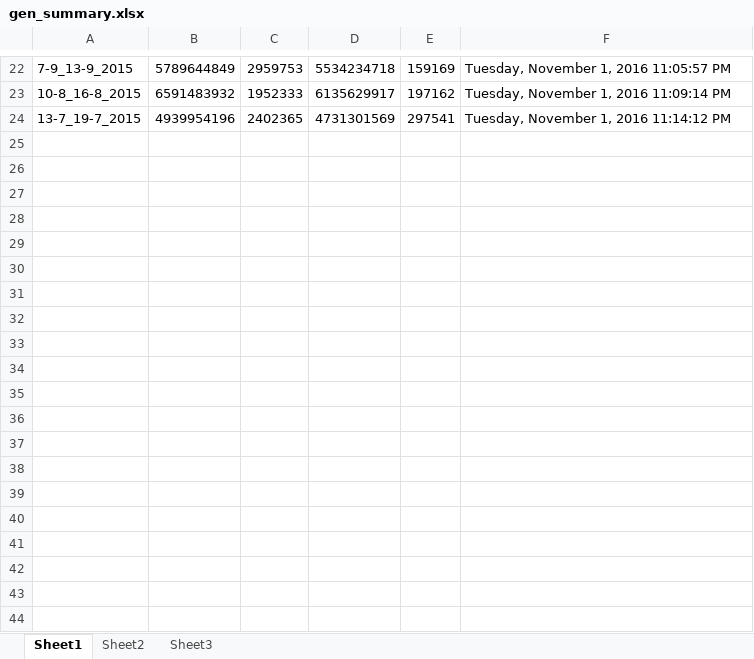
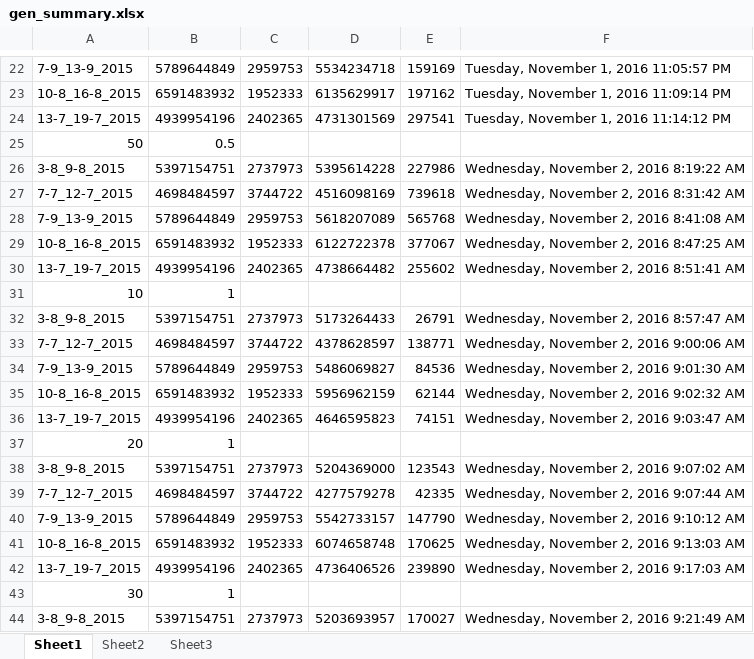
Before and after one commit to thinhnguyenquoc/TVHS-Solver, an Excel workbook: TVHS_Data_test/Result/gen_summary.xlsx, sheet Sheet1, drawn as a sheet; only a part is shown, gaps mark what is left out; values as stored, in another font and other column widths than the file's, no borders; the diff covers the shown part only; the diff names each change by its address in the sheet, - before the commit and + after, or states it on an @@ line.

```diff
--- a/TVHS_Data_test/Result/gen_summary.xlsx (sheet Sheet1)
+++ b/TVHS_Data_test/Result/gen_summary.xlsx (sheet Sheet1)
+row 25: 50 | 0.5
+row 26: 3-8_9-8_2015 | 5397154751 | 2737973 | 5395614228 | 227986 | Wednesday, November 2, 2016 8:19:22 AM
+row 27: 7-7_12-7_2015 | 4698484597 | 3744722 | 4516098169 | 739618 | Wednesday, November 2, 2016 8:31:42 AM
+row 28: 7-9_13-9_2015 | 5789644849 | 2959753 | 5618207089 | 565768 | Wednesday, November 2, 2016 8:41:08 AM
+row 29: 10-8_16-8_2015 | 6591483932 | 1952333 | 6122722378 | 377067 | Wednesday, November 2, 2016 8:47:25 AM
+row 30: 13-7_19-7_2015 | 4939954196 | 2402365 | 4738664482 | 255602 | Wednesday, November 2, 2016 8:51:41 AM
+row 31: 10 | 1
+row 32: 3-8_9-8_2015 | 5397154751 | 2737973 | 5173264433 | 26791 | Wednesday, November 2, 2016 8:57:47 AM
+row 33: 7-7_12-7_2015 | 4698484597 | 3744722 | 4378628597 | 138771 | Wednesday, November 2, 2016 9:00:06 AM
+row 34: 7-9_13-9_2015 | 5789644849 | 2959753 | 5486069827 | 84536 | Wednesday, November 2, 2016 9:01:30 AM
+row 35: 10-8_16-8_2015 | 6591483932 | 1952333 | 5956962159 | 62144 | Wednesday, November 2, 2016 9:02:32 AM
+row 36: 13-7_19-7_2015 | 4939954196 | 2402365 | 4646595823 | 74151 | Wednesday, November 2, 2016 9:03:47 AM
+row 37: 20 | 1
+row 38: 3-8_9-8_2015 | 5397154751 | 2737973 | 5204369000 | 123543 | Wednesday, November 2, 2016 9:07:02 AM
+row 39: 7-7_12-7_2015 | 4698484597 | 3744722 | 4277579278 | 42335 | Wednesday, November 2, 2016 9:07:44 AM
+row 40: 7-9_13-9_2015 | 5789644849 | 2959753 | 5542733157 | 147790 | Wednesday, November 2, 2016 9:10:12 AM
+row 41: 10-8_16-8_2015 | 6591483932 | 1952333 | 6074658748 | 170625 | Wednesday, November 2, 2016 9:13:03 AM
+row 42: 13-7_19-7_2015 | 4939954196 | 2402365 | 4736406526 | 239890 | Wednesday, November 2, 2016 9:17:03 AM
+row 43: 30 | 1
+row 44: 3-8_9-8_2015 | 5397154751 | 2737973 | 5203693957 | 170027 | Wednesday, November 2, 2016 9:21:49 AM
```
Also changed, not shown: 106 added rows elsewhere in this sheet, sheet Sheet2, charts or pictures, 16 other files.
